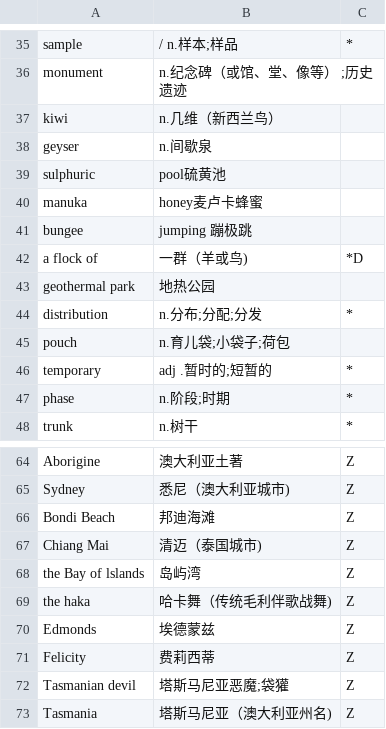
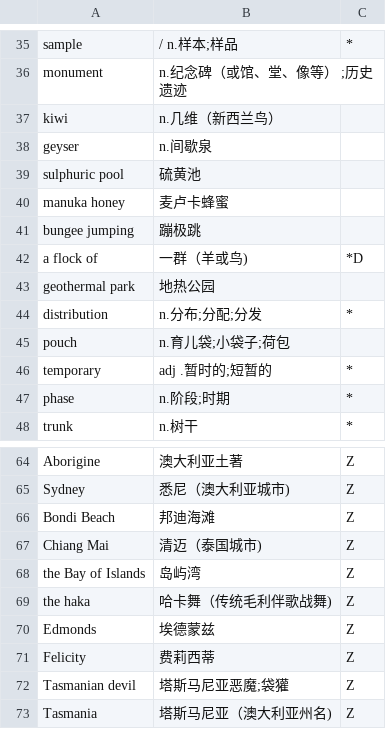
Before and after one commit to szdytom/abc-def, a CSV file: data/b7u2.CSV, drawn as a sheet; only a part is shown, gaps mark what is left out.

Commit message:
fix typo

```diff
--- a/data/b7u2.CSV
+++ b/data/b7u2.CSV
@@ -38,5 +38,5 @@ kiwi,n.几维（新西兰鸟）,
 geyser,n.间歇泉,
-sulphuric,pool硫黄池,
-manuka,honey麦卢卡蜂蜜,
-bungee,jumping 蹦极跳,
+sulphuric pool,硫黄池,
+manuka honey,麦卢卡蜂蜜,
+bungee jumping,蹦极跳,
 a flock of,一群（羊或鸟),*D
@@ -67,3 +67,3 @@ Bondi Beach,邦迪海滩,Z
 Chiang Mai,清迈（泰国城市),Z
-the Bay of lslands,岛屿湾,Z
+the Bay of Islands,岛屿湾,Z
 the haka,哈卡舞（传统毛利伴歌战舞),Z
```
